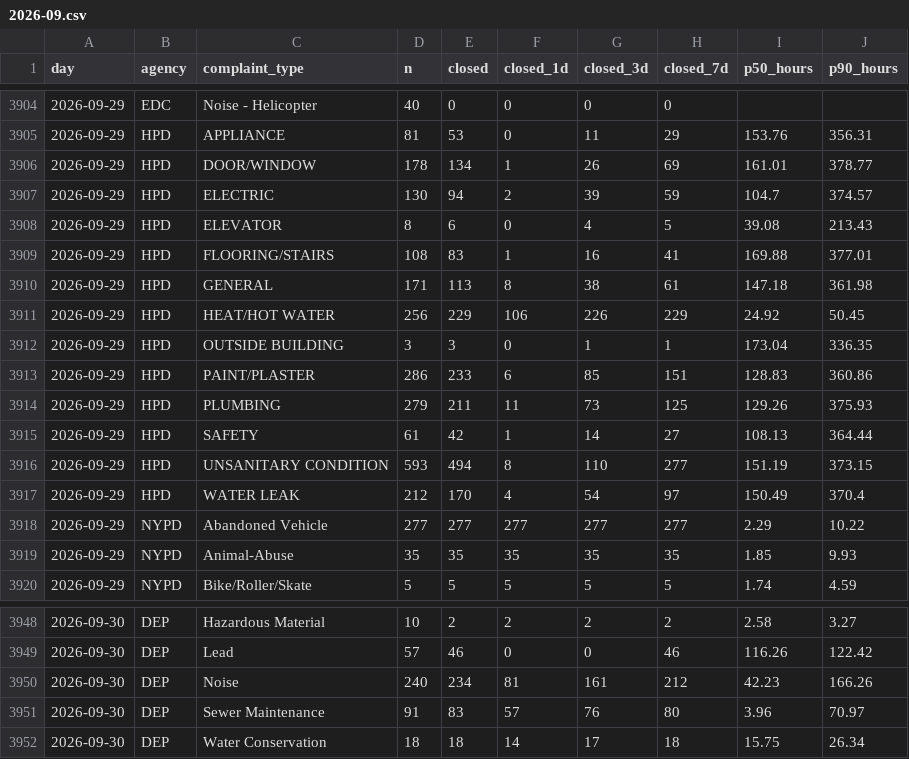
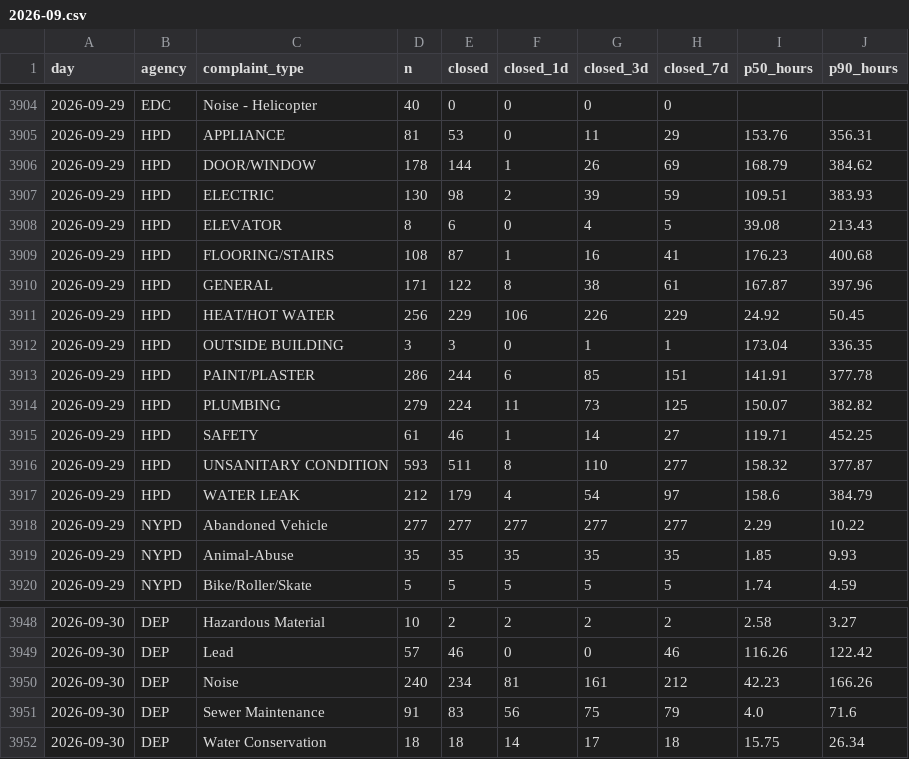
Before and after one commit to AshokReddy010/nyc-311-pulse, a CSV file: data/resolution/2026-09.csv, drawn as a sheet; only a part is shown, gaps mark what is left out; the diff covers the shown part only.

```diff
--- a/data/resolution/2026-09.csv
+++ b/data/resolution/2026-09.csv
@@ -3905,14 +3905,14 @@ day,agency,complaint_type,n,closed,closed_1d,closed_3d,closed_7d,p50_hours,p90_h
 2026-09-29,HPD,APPLIANCE,81,53,0,11,29,153.76,356.31
-2026-09-29,HPD,DOOR/WINDOW,178,134,1,26,69,161.01,378.77
-2026-09-29,HPD,ELECTRIC,130,94,2,39,59,104.7,374.57
+2026-09-29,HPD,DOOR/WINDOW,178,144,1,26,69,168.79,384.62
+2026-09-29,HPD,ELECTRIC,130,98,2,39,59,109.51,383.93
 2026-09-29,HPD,ELEVATOR,8,6,0,4,5,39.08,213.43
-2026-09-29,HPD,FLOORING/STAIRS,108,83,1,16,41,169.88,377.01
-2026-09-29,HPD,GENERAL,171,113,8,38,61,147.18,361.98
+2026-09-29,HPD,FLOORING/STAIRS,108,87,1,16,41,176.23,400.68
+2026-09-29,HPD,GENERAL,171,122,8,38,61,167.87,397.96
 2026-09-29,HPD,HEAT/HOT WATER,256,229,106,226,229,24.92,50.45
 2026-09-29,HPD,OUTSIDE BUILDING,3,3,0,1,1,173.04,336.35
-2026-09-29,HPD,PAINT/PLASTER,286,233,6,85,151,128.83,360.86
-2026-09-29,HPD,PLUMBING,279,211,11,73,125,129.26,375.93
-2026-09-29,HPD,SAFETY,61,42,1,14,27,108.13,364.44
-2026-09-29,HPD,UNSANITARY CONDITION,593,494,8,110,277,151.19,373.15
-2026-09-29,HPD,WATER LEAK,212,170,4,54,97,150.49,370.4
+2026-09-29,HPD,PAINT/PLASTER,286,244,6,85,151,141.91,377.78
+2026-09-29,HPD,PLUMBING,279,224,11,73,125,150.07,382.82
+2026-09-29,HPD,SAFETY,61,46,1,14,27,119.71,452.25
+2026-09-29,HPD,UNSANITARY CONDITION,593,511,8,110,277,158.32,377.87
+2026-09-29,HPD,WATER LEAK,212,179,4,54,97,158.6,384.79
 2026-09-29,NYPD,Abandoned Vehicle,277,277,277,277,277,2.29,10.22
@@ -3950,3 +3950,3 @@ day,agency,complaint_type,n,closed,closed_1d,closed_3d,closed_7d,p50_hours,p90_h
 2026-09-30,DEP,Noise,240,234,81,161,212,42.23,166.26
-2026-09-30,DEP,Sewer Maintenance,91,83,57,76,80,3.96,70.97
+2026-09-30,DEP,Sewer Maintenance,91,83,56,75,79,4.0,71.6
 2026-09-30,DEP,Water Conservation,18,18,14,17,18,15.75,26.34
```
Also changed, not shown: 84 edited cells elsewhere in this file, 4 other files.
